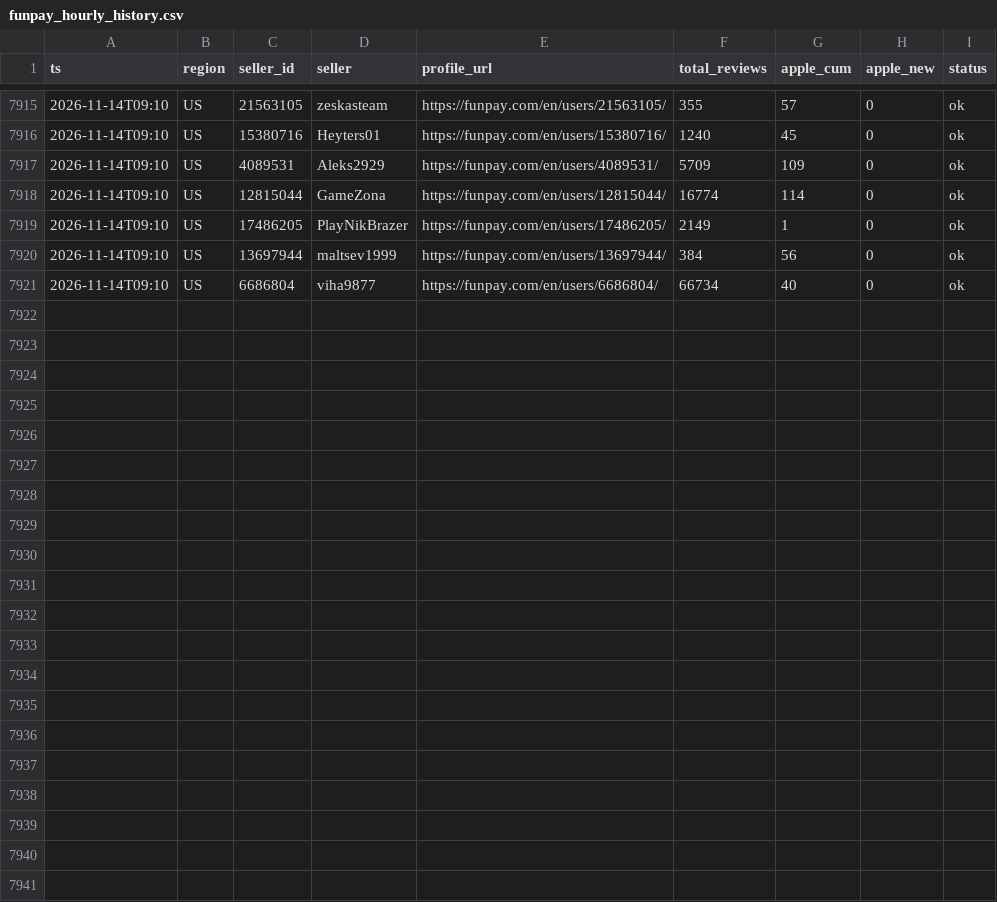
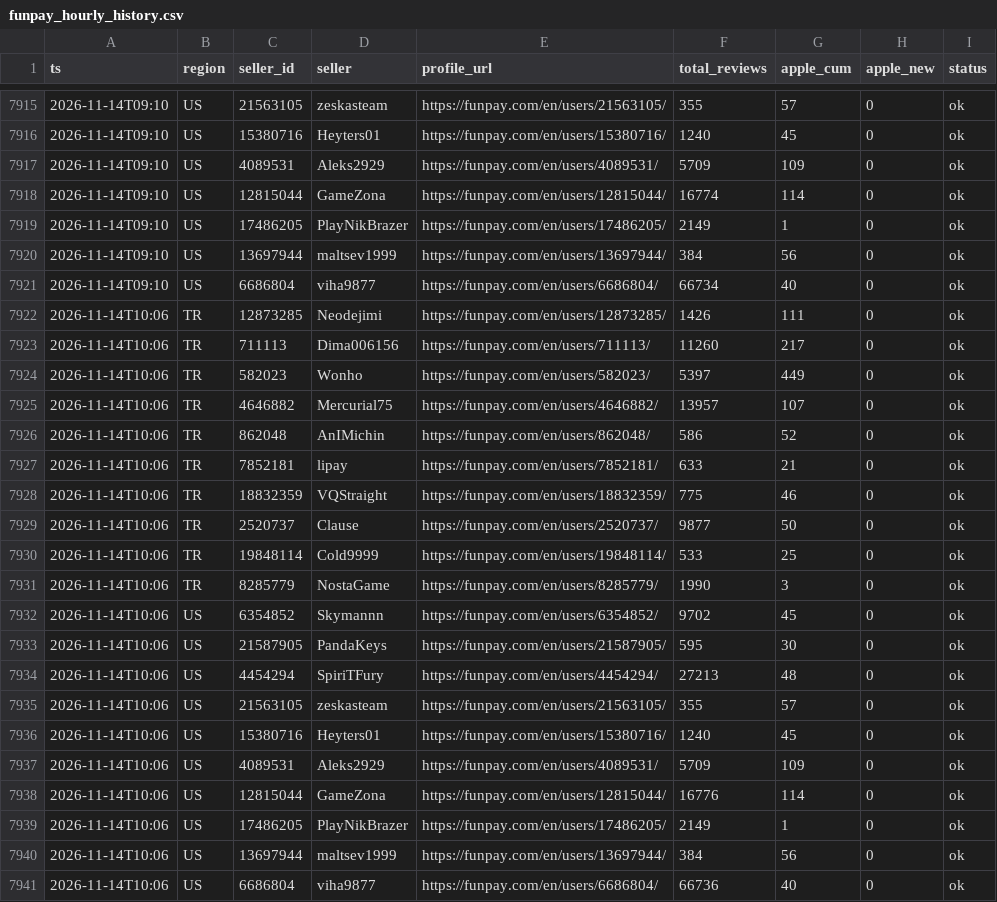
Before and after one commit to kllca7913/plati-monitor, a CSV file: funpay/funpay_hourly_history.csv, drawn as a sheet; only a part is shown, gaps mark what is left out; the diff names each change by its address in the sheet, - before the commit and + after, or states it on an @@ line.

Commit message:
funpay update 2026-11-14 10:06

```diff
--- a/funpay/funpay_hourly_history.csv
+++ b/funpay/funpay_hourly_history.csv
+row 7922: 2026-11-14T10:06 | TR | 12873285 | Neodejimi | https://funpay.com/en/users/12873285/ | 1426 | 111 | 0 | ok
+row 7923: 2026-11-14T10:06 | TR | 711113 | Dima006156 | https://funpay.com/en/users/711113/ | 11260 | 217 | 0 | ok
+row 7924: 2026-11-14T10:06 | TR | 582023 | Wonho | https://funpay.com/en/users/582023/ | 5397 | 449 | 0 | ok
+row 7925: 2026-11-14T10:06 | TR | 4646882 | Mercurial75 | https://funpay.com/en/users/4646882/ | 13957 | 107 | 0 | ok
+row 7926: 2026-11-14T10:06 | TR | 862048 | AnIMichin | https://funpay.com/en/users/862048/ | 586 | 52 | 0 | ok
+row 7927: 2026-11-14T10:06 | TR | 7852181 | lipay | https://funpay.com/en/users/7852181/ | 633 | 21 | 0 | ok
+row 7928: 2026-11-14T10:06 | TR | 18832359 | VQStraight | https://funpay.com/en/users/18832359/ | 775 | 46 | 0 | ok
+row 7929: 2026-11-14T10:06 | TR | 2520737 | Clause | https://funpay.com/en/users/2520737/ | 9877 | 50 | 0 | ok
+row 7930: 2026-11-14T10:06 | TR | 19848114 | Cold9999 | https://funpay.com/en/users/19848114/ | 533 | 25 | 0 | ok
+row 7931: 2026-11-14T10:06 | TR | 8285779 | NostaGame | https://funpay.com/en/users/8285779/ | 1990 | 3 | 0 | ok
+row 7932: 2026-11-14T10:06 | US | 6354852 | Skymannn | https://funpay.com/en/users/6354852/ | 9702 | 45 | 0 | ok
+row 7933: 2026-11-14T10:06 | US | 21587905 | PandaKeys | https://funpay.com/en/users/21587905/ | 595 | 30 | 0 | ok
+row 7934: 2026-11-14T10:06 | US | 4454294 | SpiriTFury | https://funpay.com/en/users/4454294/ | 27213 | 48 | 0 | ok
+row 7935: 2026-11-14T10:06 | US | 21563105 | zeskasteam | https://funpay.com/en/users/21563105/ | 355 | 57 | 0 | ok
+row 7936: 2026-11-14T10:06 | US | 15380716 | Heyters01 | https://funpay.com/en/users/15380716/ | 1240 | 45 | 0 | ok
+row 7937: 2026-11-14T10:06 | US | 4089531 | Aleks2929 | https://funpay.com/en/users/4089531/ | 5709 | 109 | 0 | ok
+row 7938: 2026-11-14T10:06 | US | 12815044 | GameZona | https://funpay.com/en/users/12815044/ | 16776 | 114 | 0 | ok
+row 7939: 2026-11-14T10:06 | US | 17486205 | PlayNikBrazer | https://funpay.com/en/users/17486205/ | 2149 | 1 | 0 | ok
+row 7940: 2026-11-14T10:06 | US | 13697944 | maltsev1999 | https://funpay.com/en/users/13697944/ | 384 | 56 | 0 | ok
+row 7941: 2026-11-14T10:06 | US | 6686804 | viha9877 | https://funpay.com/en/users/6686804/ | 66736 | 40 | 0 | ok
```
Also changed, not shown: docs/funpay_hour_of_day.csv, docs/funpay_hourly.csv, 2 other files.
